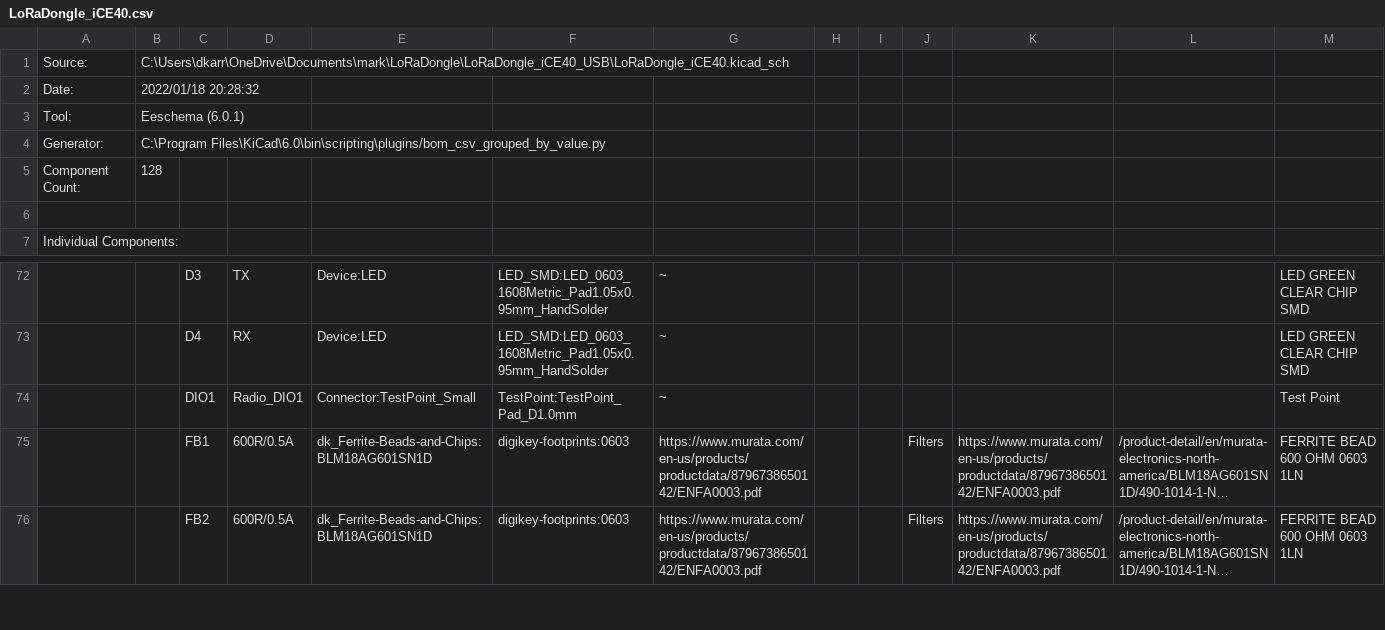
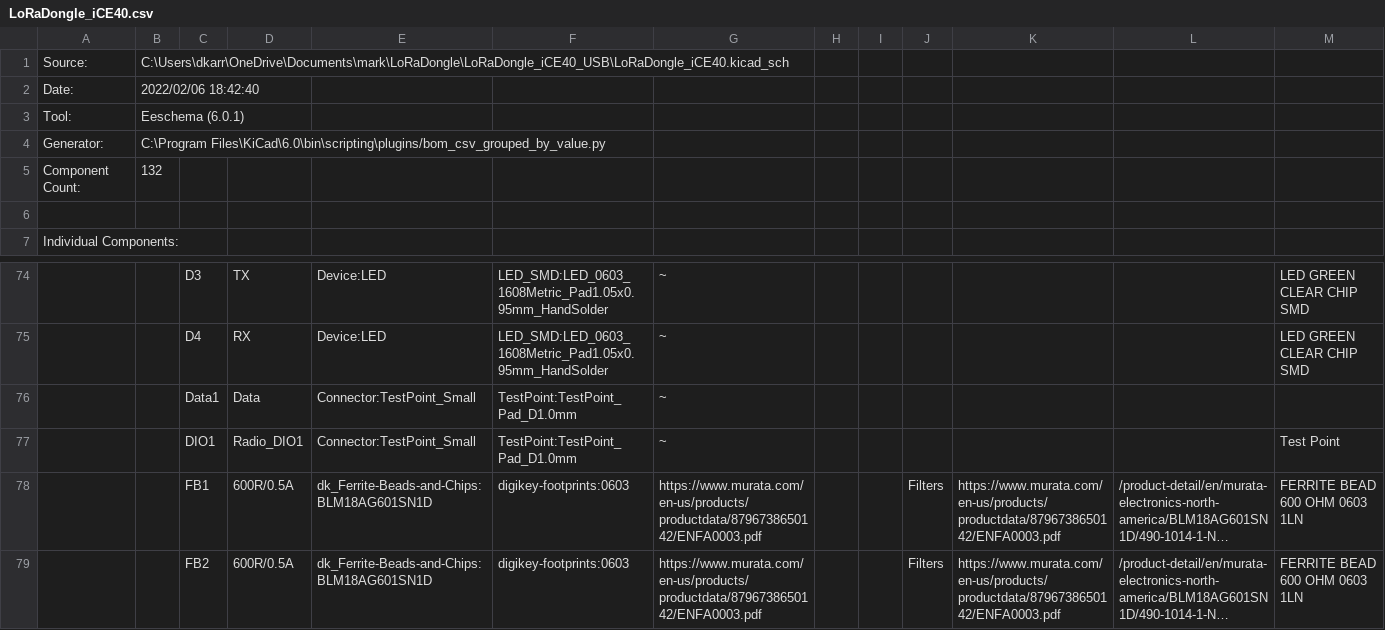
Before and after one commit to marrrk/LoRaDongle, a CSV file: LoRaDongle_iCE40_USB/LoRaDongle_iCE40.csv, drawn as a sheet; only a part is shown, gaps mark what is left out; long unchanged cells end in …; rows hold the shown columns only; the diff covers the shown part only; the diff names each change by its address in the sheet, - before the commit and + after, or states it on an @@ line.

```diff
--- a/LoRaDongle_iCE40_USB/LoRaDongle_iCE40.csv
+++ b/LoRaDongle_iCE40_USB/LoRaDongle_iCE40.csv
-B2: 2022/01/18 20:28:32
+B2: 2022/02/06 18:42:40
-B5: 128
+B5: 132
+row 76:  |  | Data1 | Data | Connector:TestPoint_Small | TestPoint:TestPoint_Pad_D1.0mm | ~
```
Also changed, not shown: 7 added rows and row numbers in column A elsewhere in this file, 24 other files.
